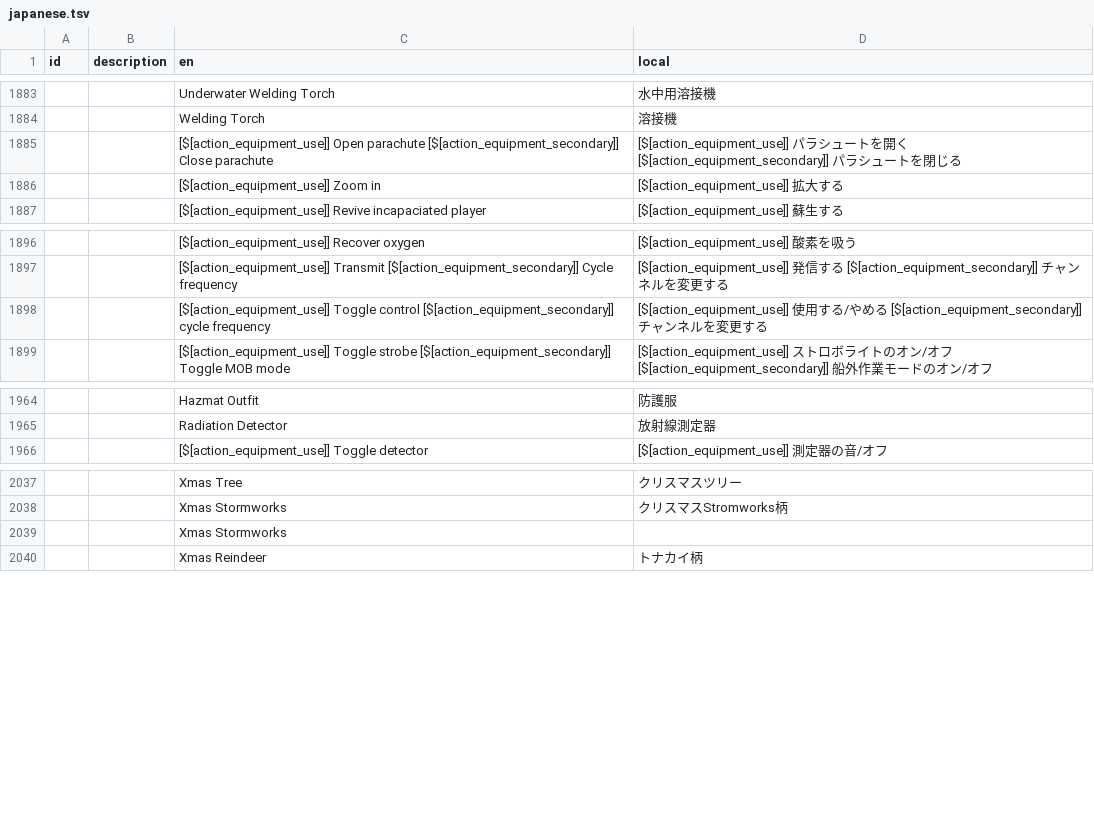
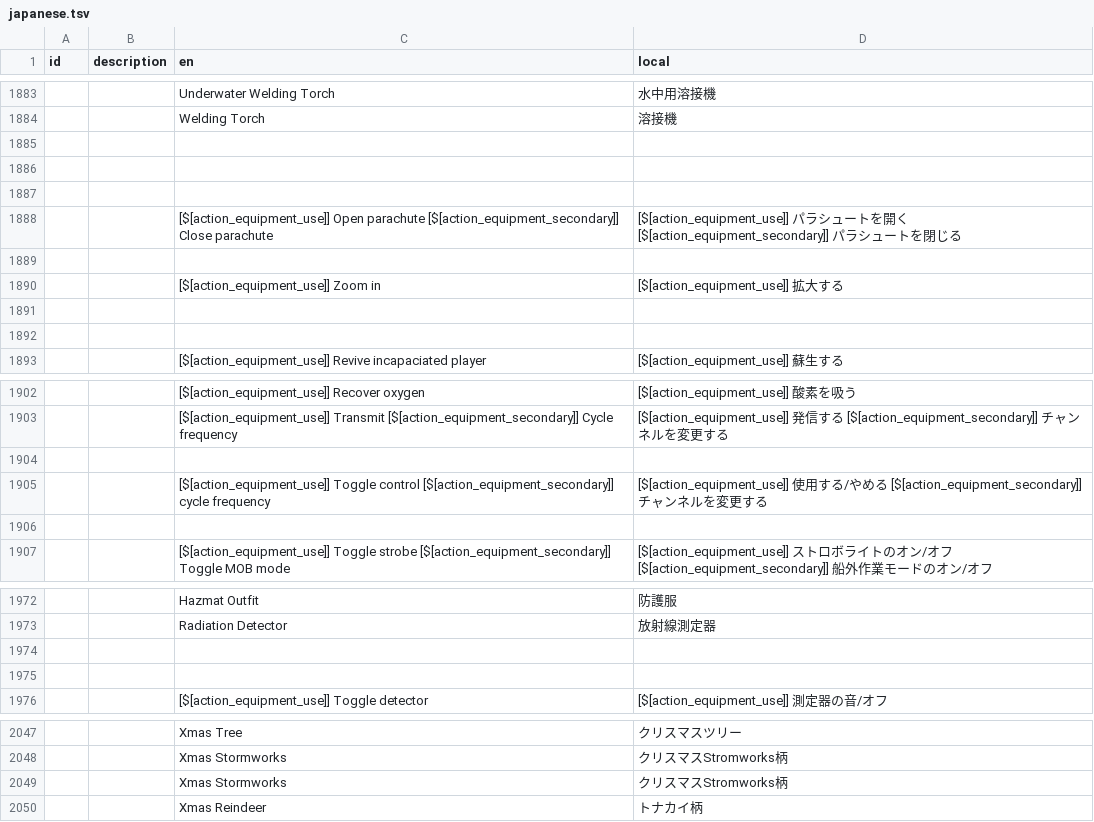
Before and after one commit to Gakuto1112/Stormworks-JapaneseTranslation, a TSV file: japanese.tsv, drawn as a sheet; only a part is shown, gaps mark what is left out; addresses are those after the commit; the diff names each change by its address in the sheet, - before the commit and + after, or states it on an @@ line.

Commit message:
警告の対処 警告を全てクリアしても不具合によりアップロード出来ない。

```diff
--- a/japanese.tsv
+++ b/japanese.tsv
+row 1885: (empty)
+row 1886: (empty)
+row 1887: (empty)
+row 1889: (empty)
+row 1891: (empty)
+row 1892: (empty)
+row 1904: (empty)
+row 1906: (empty)
+row 1974: (empty)
+row 1975: (empty)
-D2049 (local): (empty)
+D2049 (local): クリスマスStromworks柄
```
